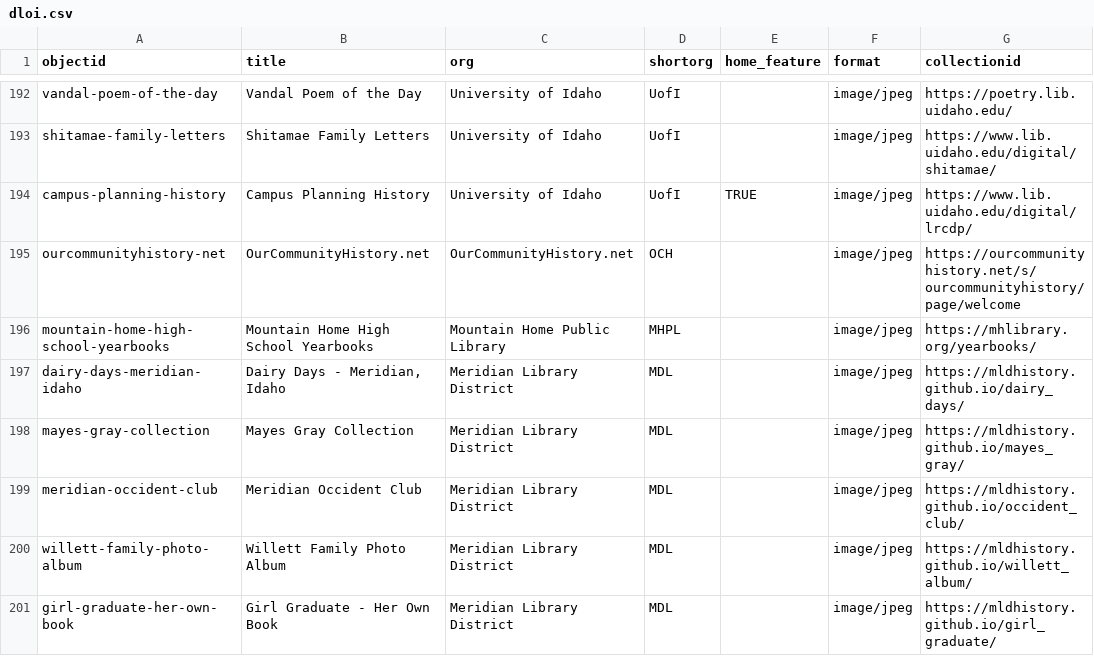
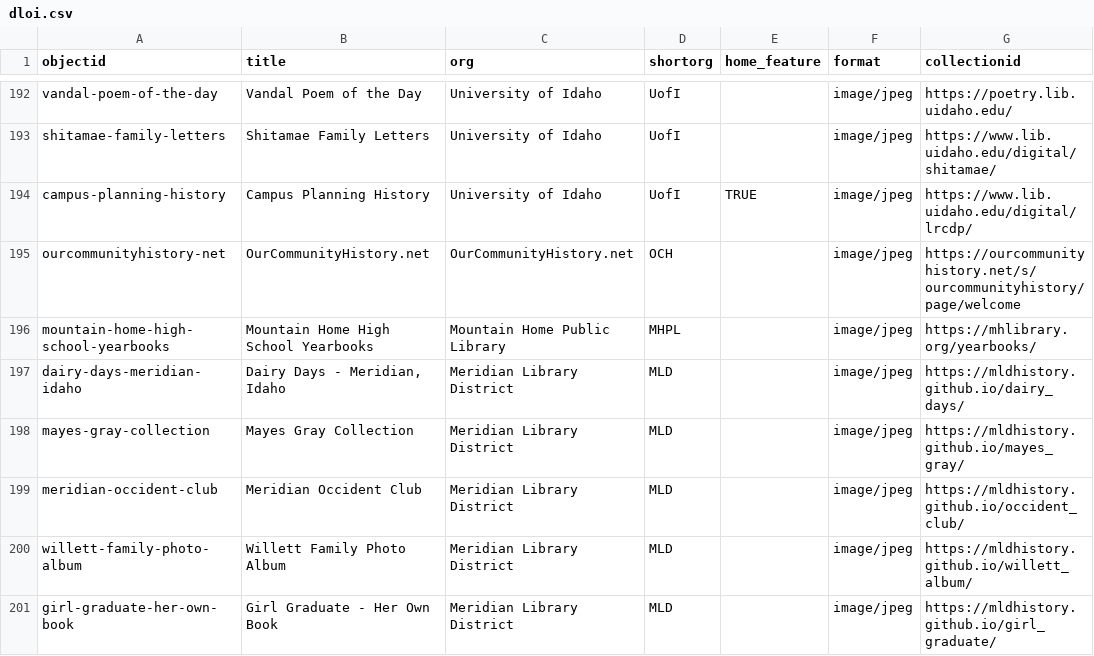
Before and after one commit to uidaholib/dloi-csv, a CSV file: _data/dloi.csv, drawn as a sheet; only a part is shown, gaps mark what is left out; the diff names each change by its address in the sheet, - before the commit and + after, or states it on an @@ line.

```diff
--- a/_data/dloi.csv
+++ b/_data/dloi.csv
-D197:D201 (shortorg): MDL
+D197:D201 (shortorg): MLD
```
Also changed, not shown: _data/orgs.csv, 1 other file.
